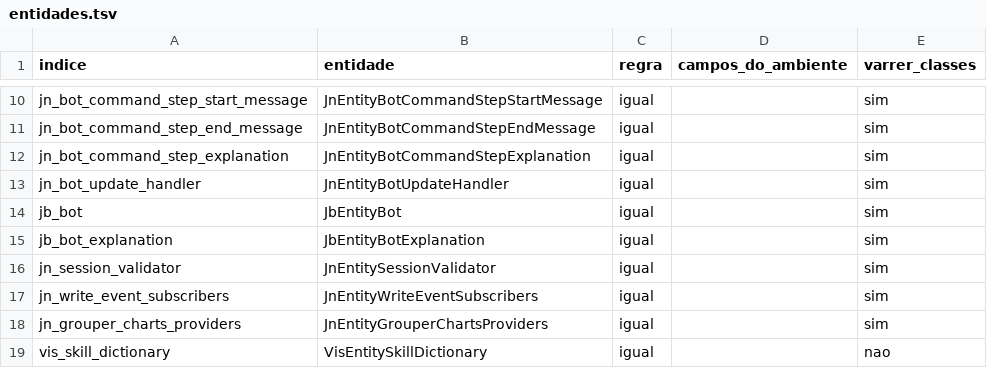
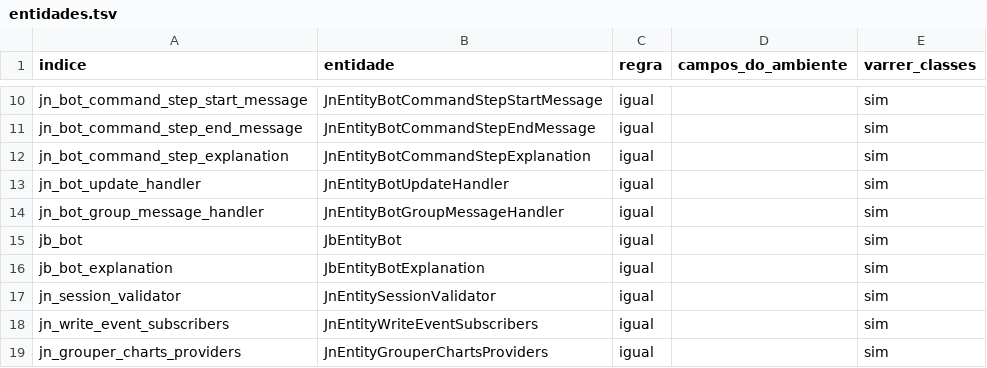
Before and after one commit to onias-site/jobsnow_workspace, a TSV file: .claude/skills/ccp-transporte-para-producao/entidades.tsv, drawn as a sheet; only a part is shown, gaps mark what is left out; the shorter side is filled out with more unchanged rows.

```diff
--- a/.claude/skills/ccp-transporte-para-producao/entidades.tsv
+++ b/.claude/skills/ccp-transporte-para-producao/entidades.tsv
@@ -13,2 +13,3 @@ jn_bot_command_step_explanation	JnEntityBotCommandStepExplanation	igual		sim
 jn_bot_update_handler	JnEntityBotUpdateHandler	igual		sim
+jn_bot_group_message_handler	JnEntityBotGroupMessageHandler	igual		sim
 jb_bot	JbEntityBot	igual		sim
```
Also changed, not shown: documentation/deploy/topicos.tsv, 3 other files.
